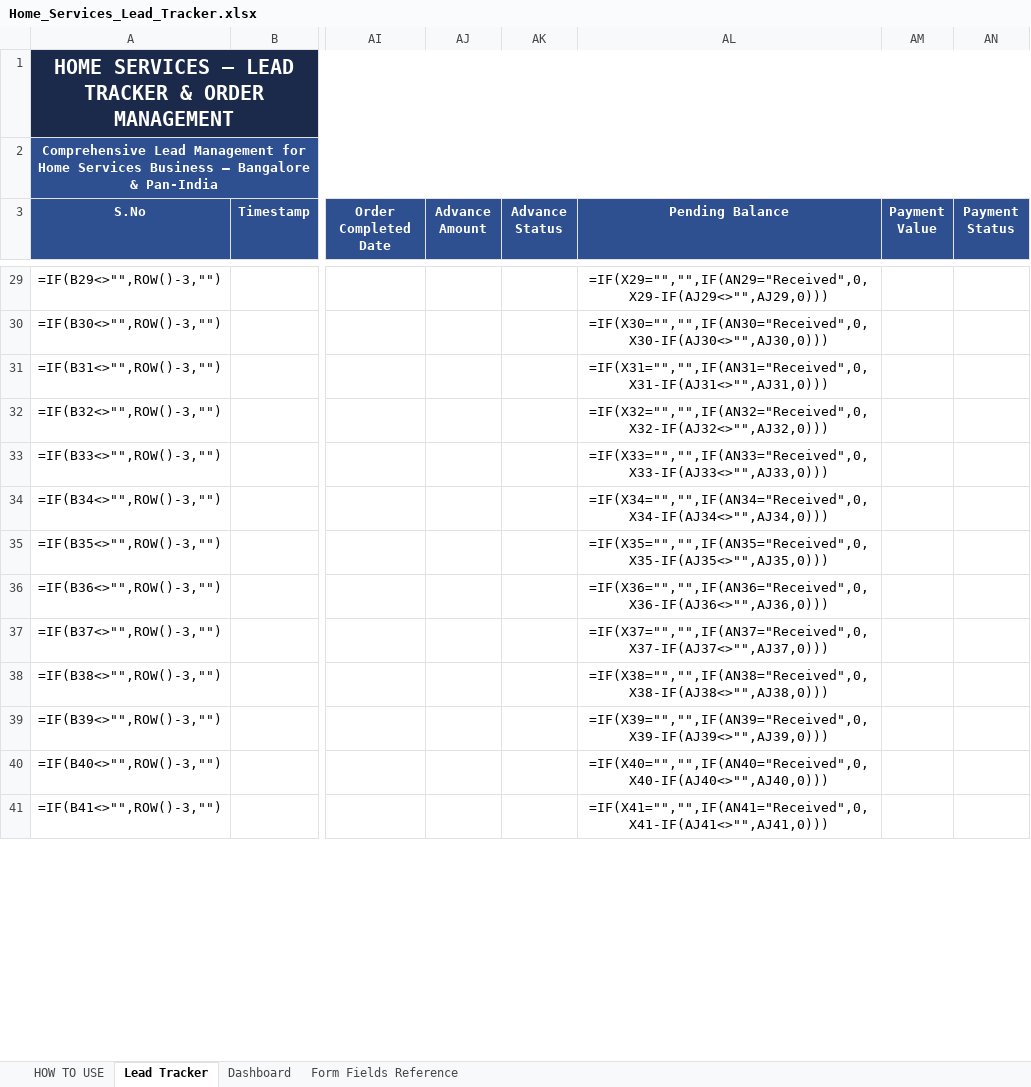
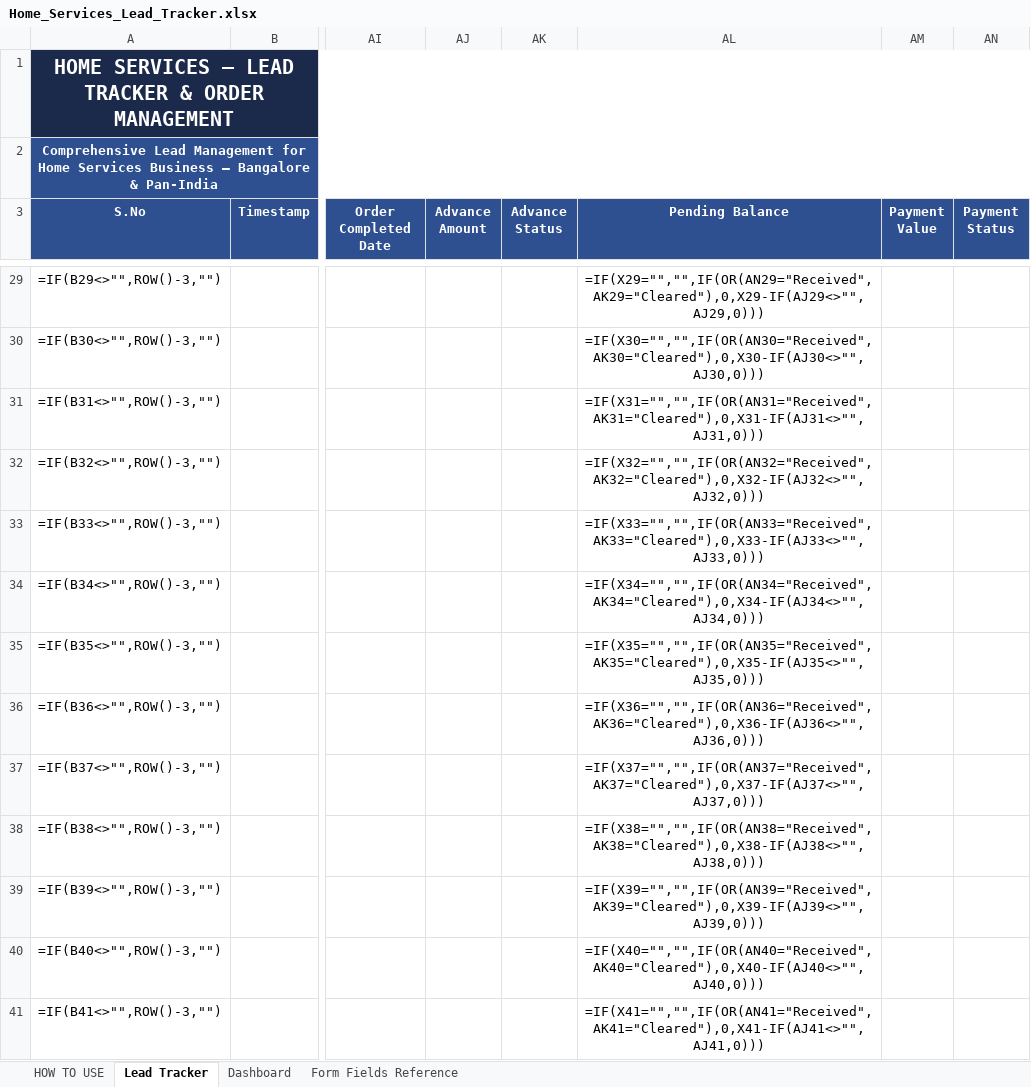
Before and after one commit to anirudhatalmale6-alt/home-services-lead-tracker, an Excel workbook: Home_Services_Lead_Tracker.xlsx, sheet Lead Tracker, drawn as a sheet; only a part is shown, gaps mark what is left out; values as stored, in another font and other column widths than the file's, no borders; formulas without a stored value are shown as written; conditional formats not drawn; the diff covers the shown part only; the diff names each change by its address in the sheet, - before the commit and + after, or states it on an @@ line.

Commit message:
Fix Pending Balance: show 0 when Advance Status=Cleared or Payment=Received

```diff
--- a/Home_Services_Lead_Tracker.xlsx (sheet Lead Tracker)
+++ b/Home_Services_Lead_Tracker.xlsx (sheet Lead Tracker)
-AL29 (Pending Balance): =IF(X29="","",IF(AN29="Received",0,X29-IF(AJ29<>"",AJ29,0)))
+AL29 (Pending Balance): =IF(X29="","",IF(OR(AN29="Received",AK29="Cleared"),0,X29-IF(AJ29<>"",AJ29,0)))
-AL30 (Pending Balance): =IF(X30="","",IF(AN30="Received",0,X30-IF(AJ30<>"",AJ30,0)))
+AL30 (Pending Balance): =IF(X30="","",IF(OR(AN30="Received",AK30="Cleared"),0,X30-IF(AJ30<>"",AJ30,0)))
-AL31 (Pending Balance): =IF(X31="","",IF(AN31="Received",0,X31-IF(AJ31<>"",AJ31,0)))
+AL31 (Pending Balance): =IF(X31="","",IF(OR(AN31="Received",AK31="Cleared"),0,X31-IF(AJ31<>"",AJ31,0)))
-AL32 (Pending Balance): =IF(X32="","",IF(AN32="Received",0,X32-IF(AJ32<>"",AJ32,0)))
+AL32 (Pending Balance): =IF(X32="","",IF(OR(AN32="Received",AK32="Cleared"),0,X32-IF(AJ32<>"",AJ32,0)))
-AL33 (Pending Balance): =IF(X33="","",IF(AN33="Received",0,X33-IF(AJ33<>"",AJ33,0)))
+AL33 (Pending Balance): =IF(X33="","",IF(OR(AN33="Received",AK33="Cleared"),0,X33-IF(AJ33<>"",AJ33,0)))
-AL34 (Pending Balance): =IF(X34="","",IF(AN34="Received",0,X34-IF(AJ34<>"",AJ34,0)))
+AL34 (Pending Balance): =IF(X34="","",IF(OR(AN34="Received",AK34="Cleared"),0,X34-IF(AJ34<>"",AJ34,0)))
-AL35 (Pending Balance): =IF(X35="","",IF(AN35="Received",0,X35-IF(AJ35<>"",AJ35,0)))
+AL35 (Pending Balance): =IF(X35="","",IF(OR(AN35="Received",AK35="Cleared"),0,X35-IF(AJ35<>"",AJ35,0)))
-AL36 (Pending Balance): =IF(X36="","",IF(AN36="Received",0,X36-IF(AJ36<>"",AJ36,0)))
+AL36 (Pending Balance): =IF(X36="","",IF(OR(AN36="Received",AK36="Cleared"),0,X36-IF(AJ36<>"",AJ36,0)))
-AL37 (Pending Balance): =IF(X37="","",IF(AN37="Received",0,X37-IF(AJ37<>"",AJ37,0)))
+AL37 (Pending Balance): =IF(X37="","",IF(OR(AN37="Received",AK37="Cleared"),0,X37-IF(AJ37<>"",AJ37,0)))
-AL38 (Pending Balance): =IF(X38="","",IF(AN38="Received",0,X38-IF(AJ38<>"",AJ38,0)))
+AL38 (Pending Balance): =IF(X38="","",IF(OR(AN38="Received",AK38="Cleared"),0,X38-IF(AJ38<>"",AJ38,0)))
-AL39 (Pending Balance): =IF(X39="","",IF(AN39="Received",0,X39-IF(AJ39<>"",AJ39,0)))
+AL39 (Pending Balance): =IF(X39="","",IF(OR(AN39="Received",AK39="Cleared"),0,X39-IF(AJ39<>"",AJ39,0)))
-AL40 (Pending Balance): =IF(X40="","",IF(AN40="Received",0,X40-IF(AJ40<>"",AJ40,0)))
+AL40 (Pending Balance): =IF(X40="","",IF(OR(AN40="Received",AK40="Cleared"),0,X40-IF(AJ40<>"",AJ40,0)))
-AL41 (Pending Balance): =IF(X41="","",IF(AN41="Received",0,X41-IF(AJ41<>"",AJ41,0)))
+AL41 (Pending Balance): =IF(X41="","",IF(OR(AN41="Received",AK41="Cleared"),0,X41-IF(AJ41<>"",AJ41,0)))
```
Also changed, not shown: 89 edited cells elsewhere in this sheet, 1 other file.
